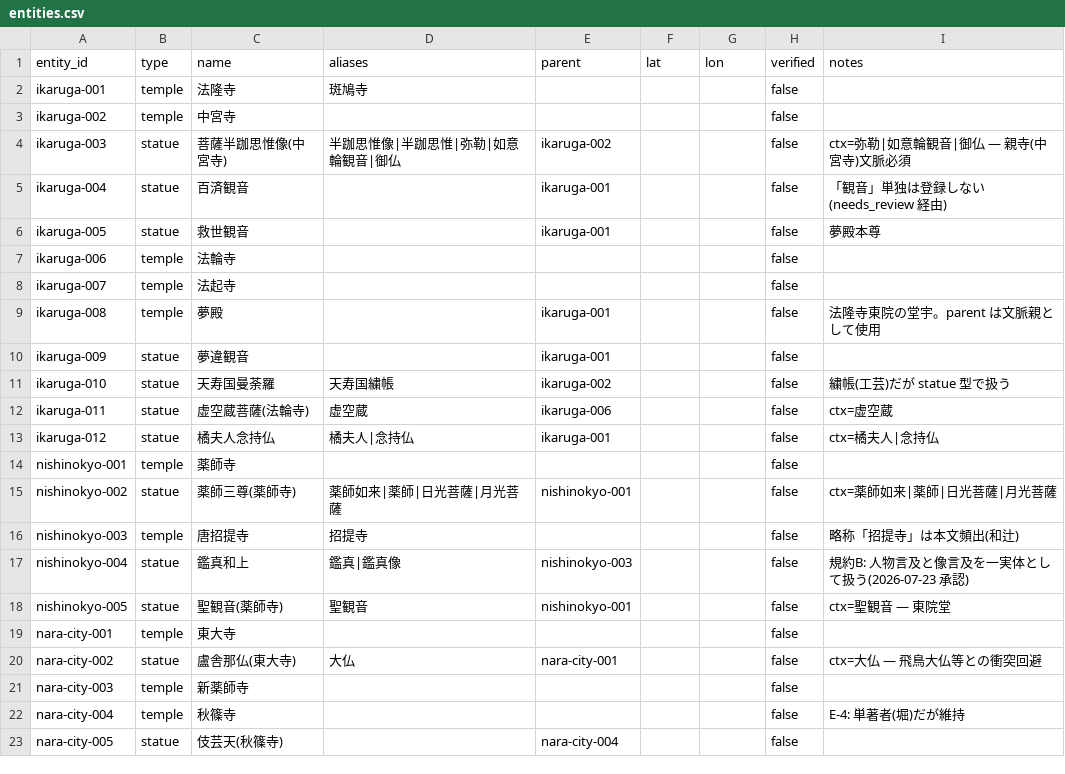
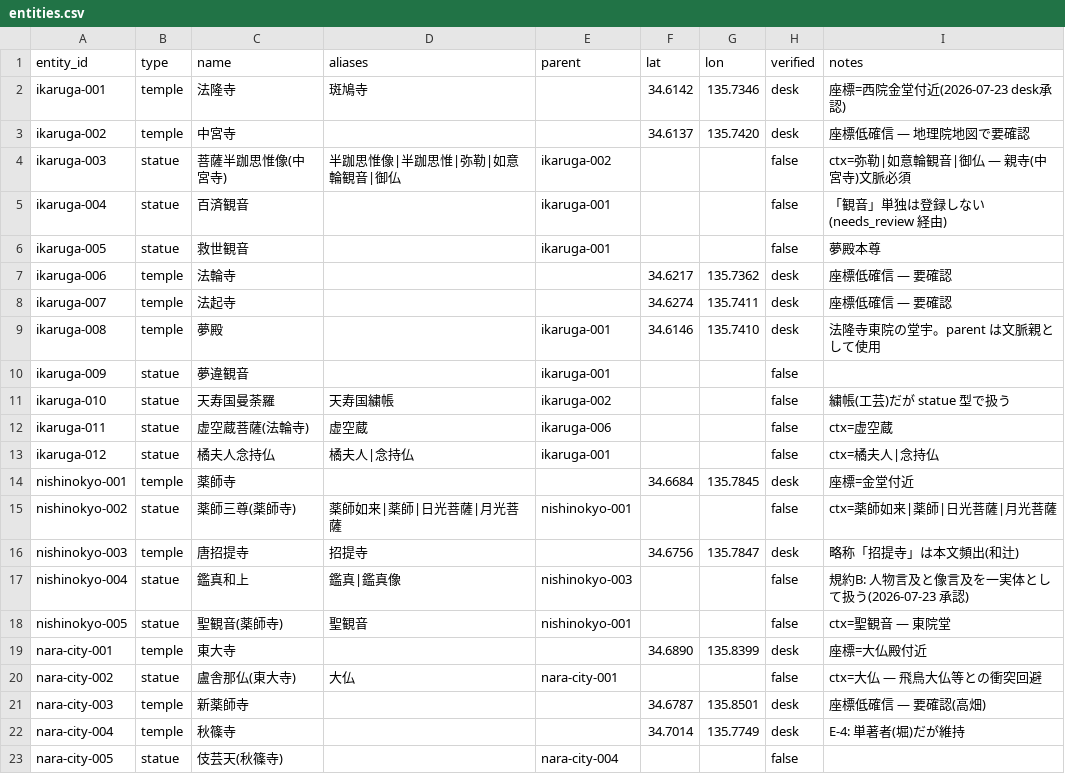
Before and after one commit to twill3c/yamato-gaze, a CSV file: data/curated/entities.csv, drawn as a sheet; only a part is shown; the diff covers the shown part only.

```diff
--- a/data/curated/entities.csv
+++ b/data/curated/entities.csv
@@ -1,4 +1,4 @@
 entity_id,type,name,aliases,parent,lat,lon,verified,notes
-ikaruga-001,temple,法隆寺,斑鳩寺,,,,false,
-ikaruga-002,temple,中宮寺,,,,,false,
+ikaruga-001,temple,法隆寺,斑鳩寺,,34.6142,135.7346,desk,座標=西院金堂付近(2026-07-23 desk承認)
+ikaruga-002,temple,中宮寺,,,34.6137,135.7420,desk,座標低確信 — 地理院地図で要確認
 ikaruga-003,statue,菩薩半跏思惟像(中宮寺),半跏思惟像|半跏思惟|弥勒|如意輪観音|御仏,ikaruga-002,,,false,ctx=弥勒|如意輪観音|御仏 — 親寺(中宮寺)文脈必須
@@ -6,5 +6,5 @@ ikaruga-004,statue,百済観音,,ikaruga-001,,,false,「観音」単独は登録
 ikaruga-005,statue,救世観音,,ikaruga-001,,,false,夢殿本尊
-ikaruga-006,temple,法輪寺,,,,,false,
-ikaruga-007,temple,法起寺,,,,,false,
-ikaruga-008,temple,夢殿,,ikaruga-001,,,false,法隆寺東院の堂宇。parent は文脈親として使用
+ikaruga-006,temple,法輪寺,,,34.6217,135.7362,desk,座標低確信 — 要確認
+ikaruga-007,temple,法起寺,,,34.6274,135.7411,desk,座標低確信 — 要確認
+ikaruga-008,temple,夢殿,,ikaruga-001,34.6146,135.7410,desk,法隆寺東院の堂宇。parent は文脈親として使用
 ikaruga-009,statue,夢違観音,,ikaruga-001,,,false,
@@ -13,11 +13,11 @@ ikaruga-011,statue,虚空蔵菩薩(法輪寺),虚空蔵,ikaruga-006,,,false,ctx=
 ikaruga-012,statue,橘夫人念持仏,橘夫人|念持仏,ikaruga-001,,,false,ctx=橘夫人|念持仏
-nishinokyo-001,temple,薬師寺,,,,,false,
+nishinokyo-001,temple,薬師寺,,,34.6684,135.7845,desk,座標=金堂付近
 nishinokyo-002,statue,薬師三尊(薬師寺),薬師如来|薬師|日光菩薩|月光菩薩,nishinokyo-001,,,false,ctx=薬師如来|薬師|日光菩薩|月光菩薩
-nishinokyo-003,temple,唐招提寺,招提寺,,,,false,略称「招提寺」は本文頻出(和辻)
+nishinokyo-003,temple,唐招提寺,招提寺,,34.6756,135.7847,desk,略称「招提寺」は本文頻出(和辻)
 nishinokyo-004,statue,鑑真和上,鑑真|鑑真像,nishinokyo-003,,,false,規約B: 人物言及と像言及を一実体として扱う(2026-07-23 承認)
 nishinokyo-005,statue,聖観音(薬師寺),聖観音,nishinokyo-001,,,false,ctx=聖観音 — 東院堂
-nara-city-001,temple,東大寺,,,,,false,
+nara-city-001,temple,東大寺,,,34.6890,135.8399,desk,座標=大仏殿付近
 nara-city-002,statue,盧舎那仏(東大寺),大仏,nara-city-001,,,false,ctx=大仏 — 飛鳥大仏等との衝突回避
-nara-city-003,temple,新薬師寺,,,,,false,
-nara-city-004,temple,秋篠寺,,,,,false,E-4: 単著者(堀)だが維持
+nara-city-003,temple,新薬師寺,,,34.6787,135.8501,desk,座標低確信 — 要確認(高畑)
+nara-city-004,temple,秋篠寺,,,34.7014,135.7749,desk,E-4: 単著者(堀)だが維持
 nara-city-005,statue,伎芸天(秋篠寺),,nara-city-004,,,false,
```
Also changed, not shown: 26 edited cells elsewhere in this file.
